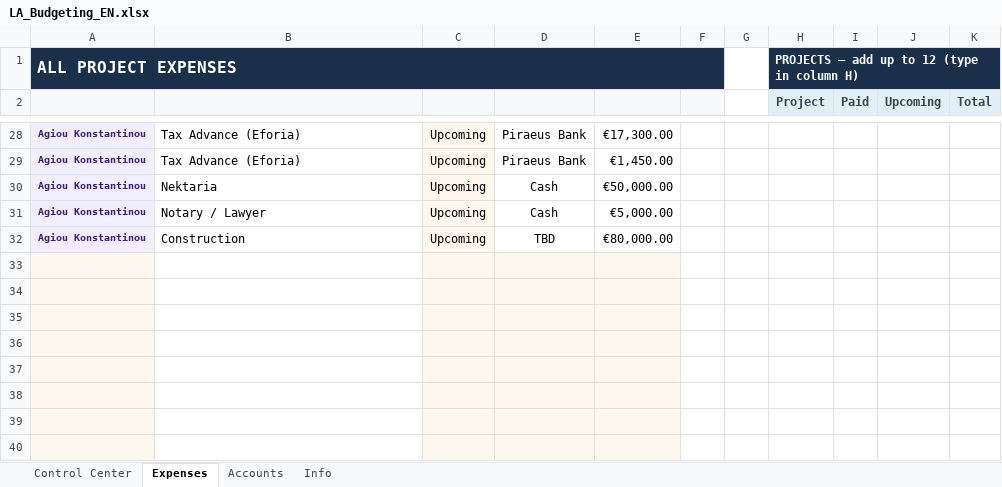
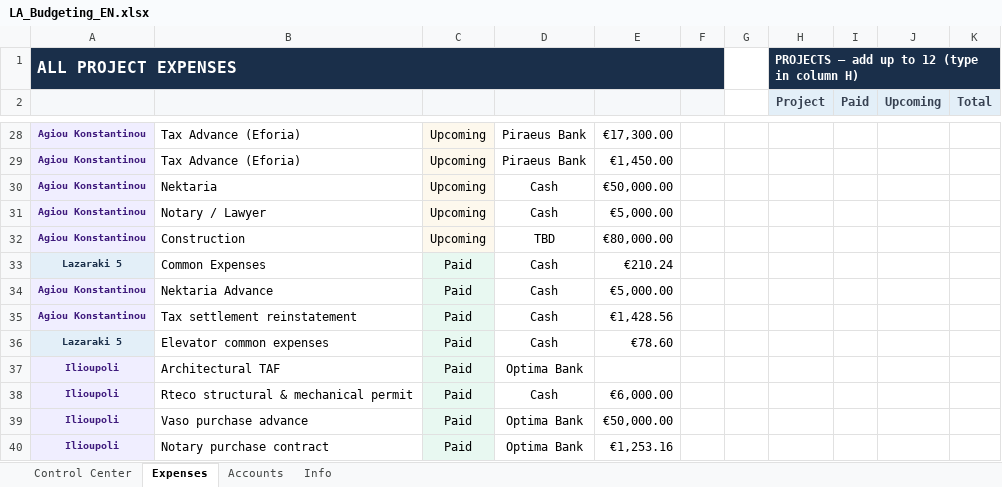
Before and after one commit to spyridwngeorgiou/la-budgeting, an Excel workbook: LA_Budgeting_EN.xlsx, sheet Expenses, drawn as a sheet; only a part is shown, gaps mark what is left out; values as stored, in another font and other column widths than the file's, no borders; table styles not drawn; the diff covers the shown part only; the diff names each change by its address in the sheet, - before the commit and + after, or states it on an @@ line.

```diff
--- a/LA_Budgeting_EN.xlsx (sheet Expenses)
+++ b/LA_Budgeting_EN.xlsx (sheet Expenses)
-row 33: (empty)
+row 33: Lazaraki 5 | Common Expenses | Paid | Cash | €210.24
-A33 fill: #FDF8ED
+A33 fill: #E3EFF8
-D33:E40 fill: #FDF8ED
+D33:E40 fill: none
-row 34: (empty)
+row 34: Agiou Konstantinou | Nektaria Advance | Paid | Cash | €5,000.00
-row 35: (empty)
+row 35: Agiou Konstantinou | Tax settlement reinstatement | Paid | Cash | €1,428.56
-row 36: (empty)
+row 36: Lazaraki 5 | Elevator common expenses | Paid | Cash | €78.60
-A36 fill: #FDF8ED
+A36 fill: #E3EFF8
-row 37: (empty)
+row 37: Ilioupoli | Architectural TAF | Paid | Optima Bank
-row 38: (empty)
+row 38: Ilioupoli | Rteco structural & mechanical permit | Paid | Cash | €6,000.00
-row 39: (empty)
+row 39: Ilioupoli | Vaso purchase advance | Paid | Optima Bank | €50,000.00
-row 40: (empty)
+row 40: Ilioupoli | Notary purchase contract | Paid | Optima Bank | €1,253.16
```
Also changed, not shown: 36 edited cells and cell formats elsewhere in this sheet, LA_Budgeting_GR.xlsx, 2 other files.
